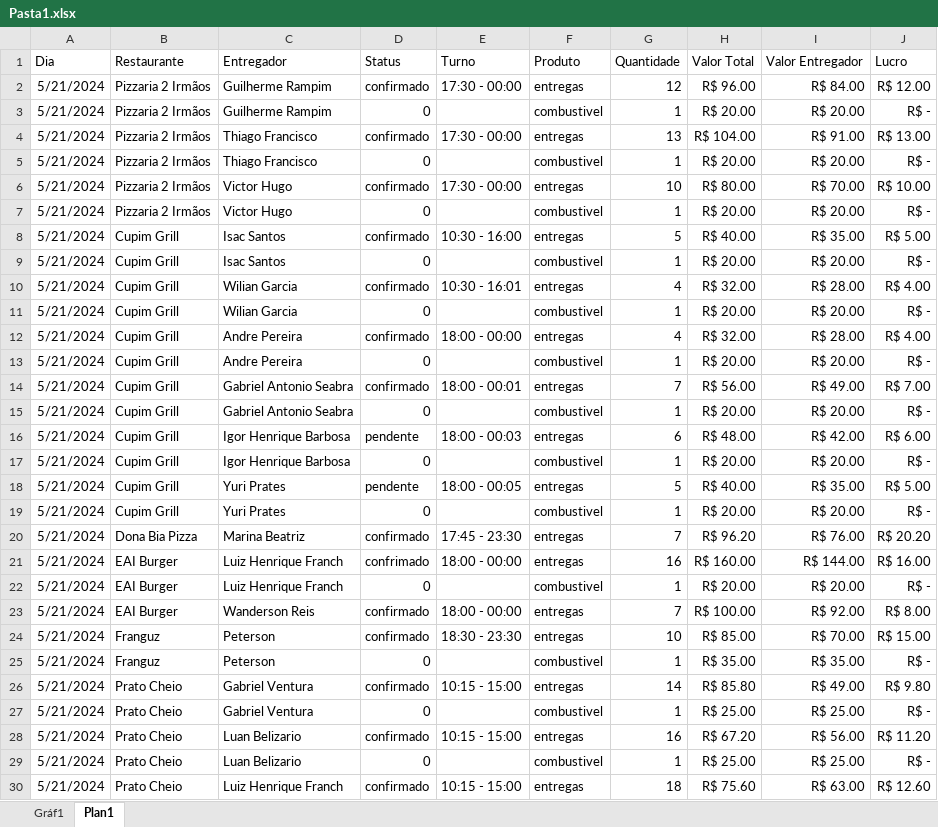
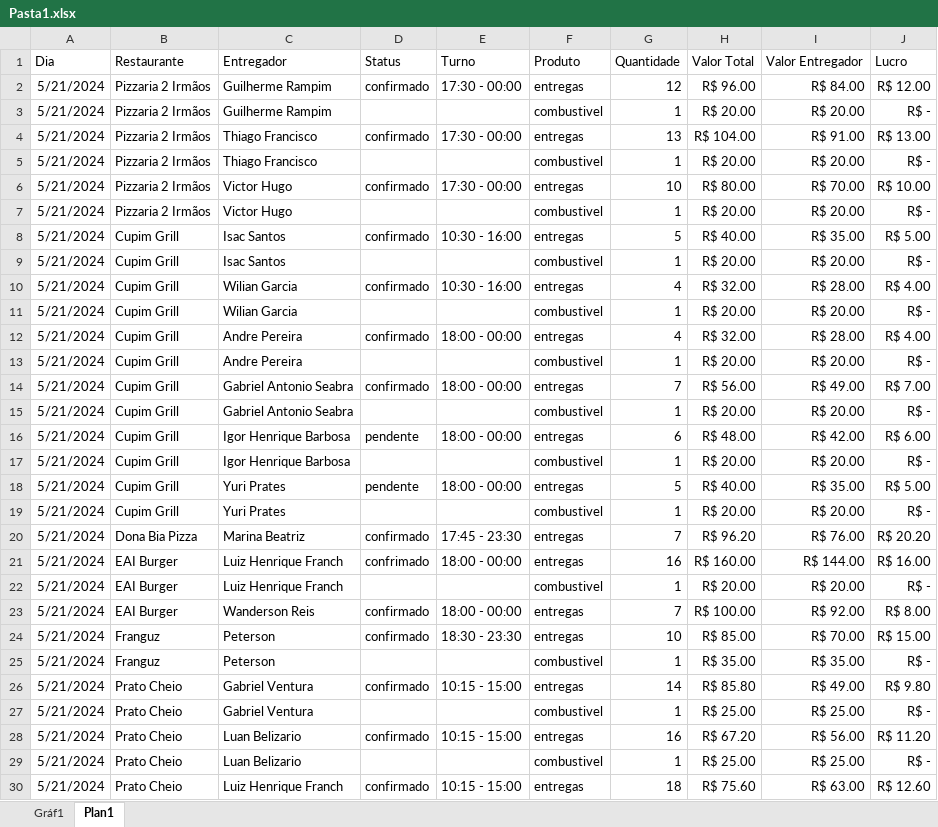
Before and after one commit to Vipires19/Projeto_comodoro, an Excel workbook: Pasta1.xlsx, sheet Plan1, drawn as a sheet; only a part is shown; values as stored, in another font and other column widths than the file's, no borders; the diff covers the shown part only; the diff names each change by its address in the sheet, - before the commit and + after, or states it on an @@ line.

Commit message:
Update on comodoro.py and Pasta1.xlsx

```diff
--- a/Pasta1.xlsx (sheet Plan1)
+++ b/Pasta1.xlsx (sheet Plan1)
-D3 (Status): 0
+D3 (Status): (empty)
-D5 (Status): 0
+D5 (Status): (empty)
-D7 (Status): 0
+D7 (Status): (empty)
-D9 (Status): 0
+D9 (Status): (empty)
-E10 (Turno): 10:30 - 16:01
+E10 (Turno): 10:30 - 16:00
-D11 (Status): 0
+D11 (Status): (empty)
-D13 (Status): 0
+D13 (Status): (empty)
-E14 (Turno): 18:00 - 00:01
+E14 (Turno): 18:00 - 00:00
-D15 (Status): 0
+D15 (Status): (empty)
-E16 (Turno): 18:00 - 00:03
+E16 (Turno): 18:00 - 00:00
-D17 (Status): 0
+D17 (Status): (empty)
-E18 (Turno): 18:00 - 00:05
+E18 (Turno): 18:00 - 00:00
-D19 (Status): 0
+D19 (Status): (empty)
-D22 (Status): 0
+D22 (Status): (empty)
-D25 (Status): 0
+D25 (Status): (empty)
-D27 (Status): 0
+D27 (Status): (empty)
-D29 (Status): 0
+D29 (Status): (empty)
```
Also changed, not shown: 47 edited cells elsewhere in this sheet, charts or pictures, 1 other file.
